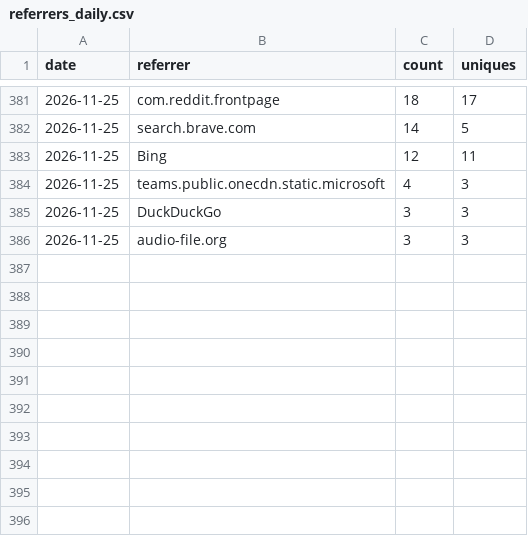
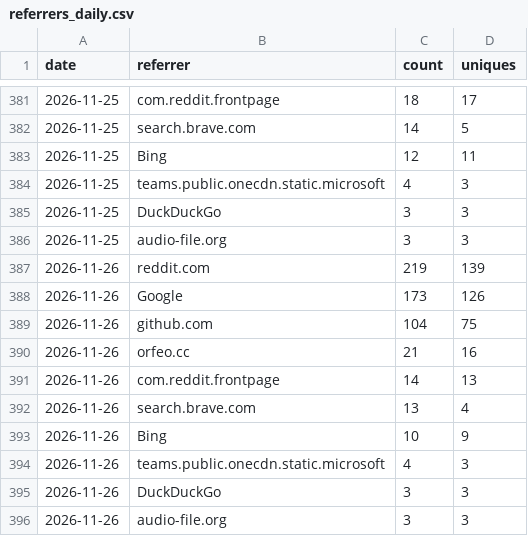
Before and after one commit to Squarebow/Orfeo, a CSV file: data/referrers_daily.csv, drawn as a sheet; only a part is shown, gaps mark what is left out; the diff names each change by its address in the sheet, - before the commit and + after, or states it on an @@ line.

```diff
--- a/data/referrers_daily.csv
+++ b/data/referrers_daily.csv
+row 387: 2026-11-26 | reddit.com | 219 | 139
+row 388: 2026-11-26 | Google | 173 | 126
+row 389: 2026-11-26 | github.com | 104 | 75
+row 390: 2026-11-26 | orfeo.cc | 21 | 16
+row 391: 2026-11-26 | com.reddit.frontpage | 14 | 13
+row 392: 2026-11-26 | search.brave.com | 13 | 4
+row 393: 2026-11-26 | Bing | 10 | 9
+row 394: 2026-11-26 | teams.public.onecdn.static.microsoft | 4 | 3
+row 395: 2026-11-26 | DuckDuckGo | 3 | 3
+row 396: 2026-11-26 | audio-file.org | 3 | 3
```
Also changed, not shown: data/clones.csv, data/paths_latest.csv, 3 other files.
